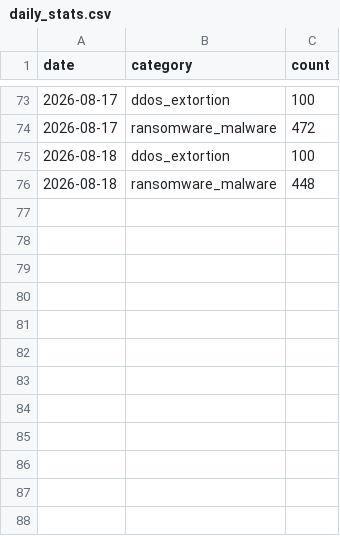
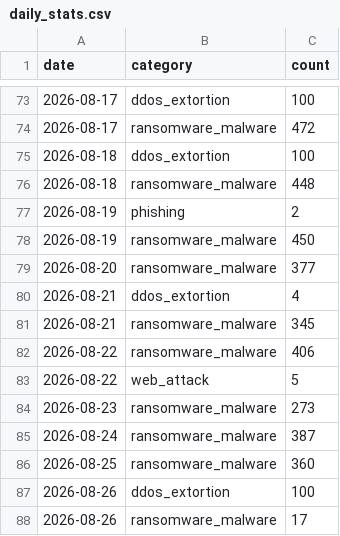
Before and after one commit to hachemite/plUme-observatoire-pme-maroc, a CSV file: data/daily_stats.csv, drawn as a sheet; only a part is shown, gaps mark what is left out.

Commit message:
ci: add automated daily CTI collection workflow (.github/workflows/collect.yml)

```diff
--- a/data/daily_stats.csv
+++ b/data/daily_stats.csv
@@ -76 +76,13 @@ date,category,count
 2026-08-18,ransomware_malware,448
+2026-08-19,phishing,2
+2026-08-19,ransomware_malware,450
+2026-08-20,ransomware_malware,377
+2026-08-21,ddos_extortion,4
+2026-08-21,ransomware_malware,345
+2026-08-22,ransomware_malware,406
+2026-08-22,web_attack,5
+2026-08-23,ransomware_malware,273
+2026-08-24,ransomware_malware,387
+2026-08-25,ransomware_malware,360
+2026-08-26,ddos_extortion,100
+2026-08-26,ransomware_malware,17
```
Also changed, not shown: 4 other files.
